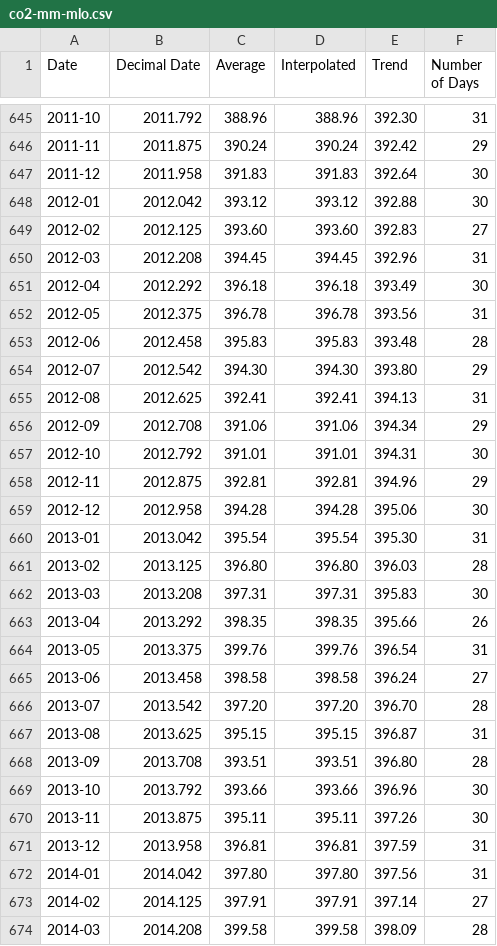
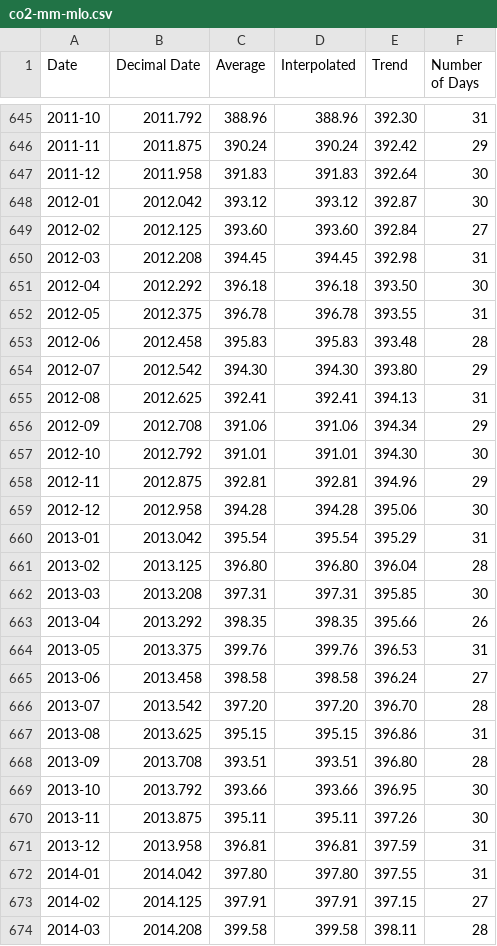
Before and after one commit to datasets/co2-ppm, a CSV file: data/co2-mm-mlo.csv, drawn as a sheet; only a part is shown, gaps mark what is left out; the diff covers the shown part only.

Commit message:
add most recent data

```diff
--- a/data/co2-mm-mlo.csv
+++ b/data/co2-mm-mlo.csv
@@ -647,7 +647,7 @@ Date,Decimal Date,Average,Interpolated,Trend,Number of Days
 2011-12,2011.958,391.83,391.83,392.64,30
-2012-01,2012.042,393.12,393.12,392.88,30
-2012-02,2012.125,393.60,393.60,392.83,27
-2012-03,2012.208,394.45,394.45,392.96,31
-2012-04,2012.292,396.18,396.18,393.49,30
-2012-05,2012.375,396.78,396.78,393.56,31
+2012-01,2012.042,393.12,393.12,392.87,30
+2012-02,2012.125,393.60,393.60,392.84,27
+2012-03,2012.208,394.45,394.45,392.98,31
+2012-04,2012.292,396.18,396.18,393.50,30
+2012-05,2012.375,396.78,396.78,393.55,31
 2012-06,2012.458,395.83,395.83,393.48,28
@@ -656,19 +656,19 @@ Date,Decimal Date,Average,Interpolated,Trend,Number of Days
 2012-09,2012.708,391.06,391.06,394.34,29
-2012-10,2012.792,391.01,391.01,394.31,30
+2012-10,2012.792,391.01,391.01,394.30,30
 2012-11,2012.875,392.81,392.81,394.96,29
 2012-12,2012.958,394.28,394.28,395.06,30
-2013-01,2013.042,395.54,395.54,395.30,31
-2013-02,2013.125,396.80,396.80,396.03,28
-2013-03,2013.208,397.31,397.31,395.83,30
+2013-01,2013.042,395.54,395.54,395.29,31
+2013-02,2013.125,396.80,396.80,396.04,28
+2013-03,2013.208,397.31,397.31,395.85,30
 2013-04,2013.292,398.35,398.35,395.66,26
-2013-05,2013.375,399.76,399.76,396.54,31
+2013-05,2013.375,399.76,399.76,396.53,31
 2013-06,2013.458,398.58,398.58,396.24,27
 2013-07,2013.542,397.20,397.20,396.70,28
-2013-08,2013.625,395.15,395.15,396.87,31
+2013-08,2013.625,395.15,395.15,396.86,31
 2013-09,2013.708,393.51,393.51,396.80,28
-2013-10,2013.792,393.66,393.66,396.96,30
+2013-10,2013.792,393.66,393.66,396.95,30
 2013-11,2013.875,395.11,395.11,397.26,30
 2013-12,2013.958,396.81,396.81,397.59,31
-2014-01,2014.042,397.80,397.80,397.56,31
-2014-02,2014.125,397.91,397.91,397.14,27
-2014-03,2014.208,399.58,399.58,398.09,28
+2014-01,2014.042,397.80,397.80,397.55,31
+2014-02,2014.125,397.91,397.91,397.15,27
+2014-03,2014.208,399.58,399.58,398.11,28
```
Also changed, not shown: 1 added row and 8 edited cells elsewhere in this file, data/co2-annmean-gl.csv, data/co2-annmean-mlo.csv, 2 other files.
